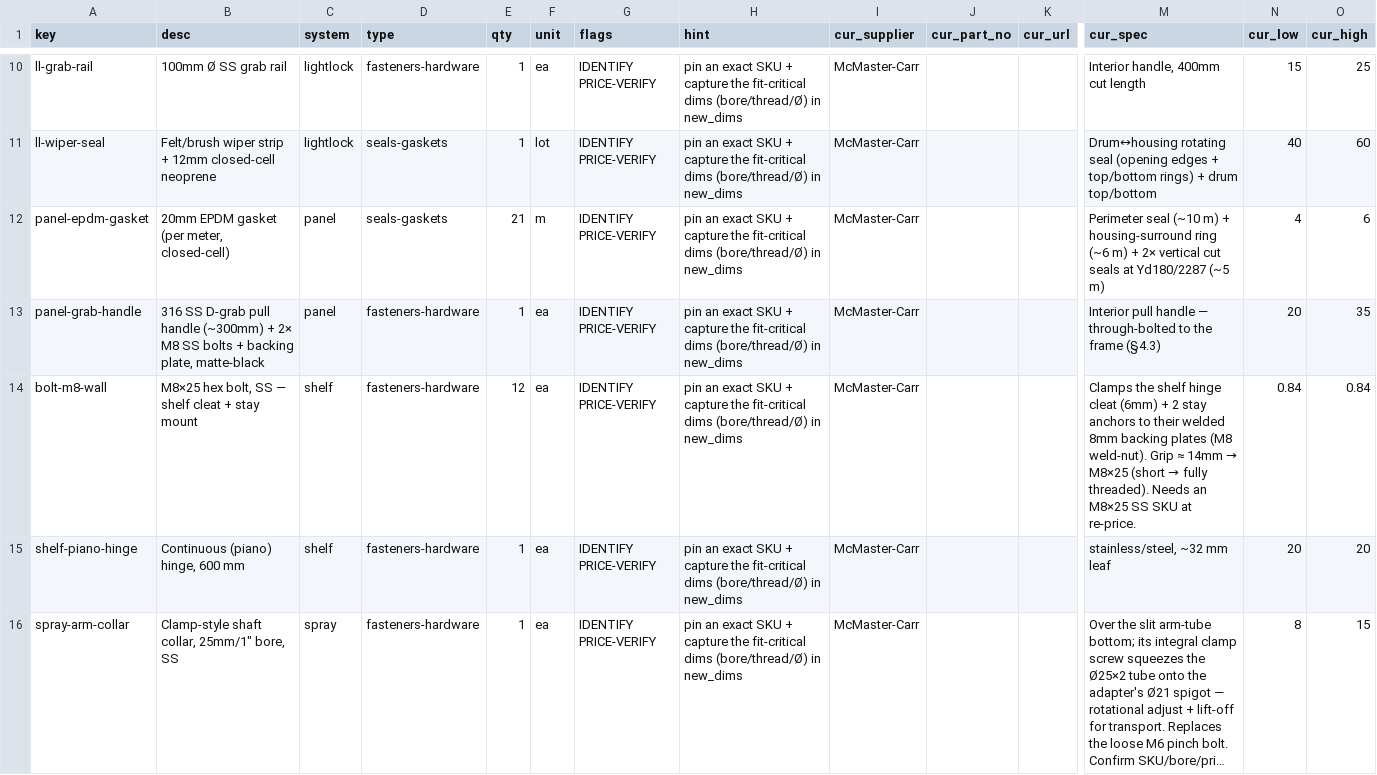
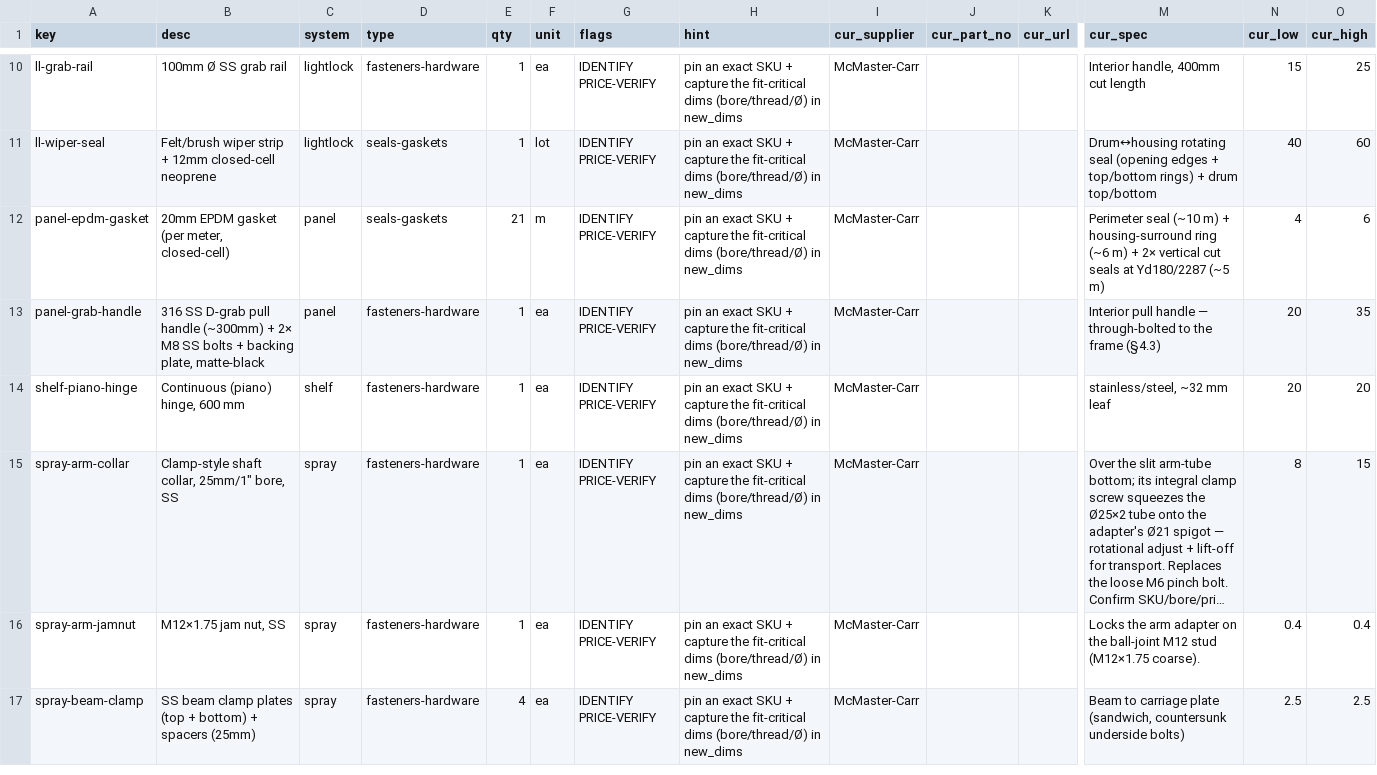
Before and after one commit to alvinr/tbs, a CSV file: parts-worklist.csv, drawn as a sheet; only a part is shown, gaps mark what is left out; the shorter side is filled out with more unchanged rows; long unchanged cells end in …; removed rows and columns are numbered as before the commit, all else as after; rows hold the shown columns only; the diff covers the shown part only; the diff names each change by its address in the sheet, - before the commit and + after, or states it on an @@ line.

Commit message:
Design gap 3/3 DONE: tray center-seam lap-joint detail sheet + bolts sourced
New spray-bar-sheet8 (Detail C — center-seam shingle-lap joint): section showing
the uphill panel lapping ~40mm over the downhill one, silicone bed + top bead,
M6x16 + serrated flange nut, water sheeting off the step on the 1:200 floor.
Registered (all-diagrams + publish.sh + setup_docs) + embedded in report S2.6.

Bolts sourced: bolt-m6-tray = M6x16 316-SS 93635A210 ($0.63); bolt-m8-wall =
M8x25 91280A534 ($0.37, resolving the M8x20/25 conflict -> M8x25). Cascade: tray
-$4, shelf -$5; costing + EXPECTED reconciled. All 3 design gaps now closed.

```diff
--- a/parts-worklist.csv
+++ b/parts-worklist.csv
-row 14: bolt-m8-wall | M8×25 hex bolt, SS — shelf cleat + stay mount | shelf | fasteners-hardware | 12 | ea | IDENTIFY PRICE-VERIFY | pin an exact SKU + capture the fit-critical dims (bore/thread/Ø) in new_dims | McMaster-Carr |  |  | Clamps the shelf hinge cleat (6mm) + 2 stay anchors to their welded 8mm backing plates (M8 weld-nut). Grip ≈ 14mm → M8×25 (short → fully threaded). Needs an M8×25 SS SKU at re-price. | 0.84 | 0.84
```
Also changed, not shown: 2 added rows and 1 removed row elsewhere in this file, 13 other files.
